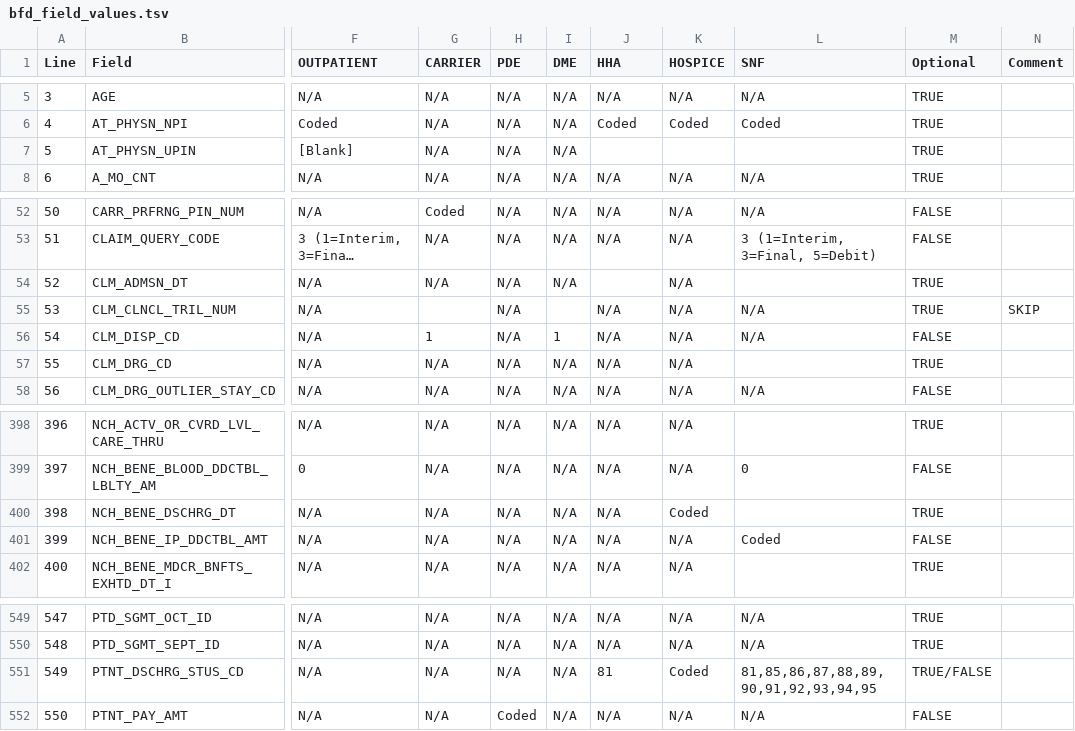
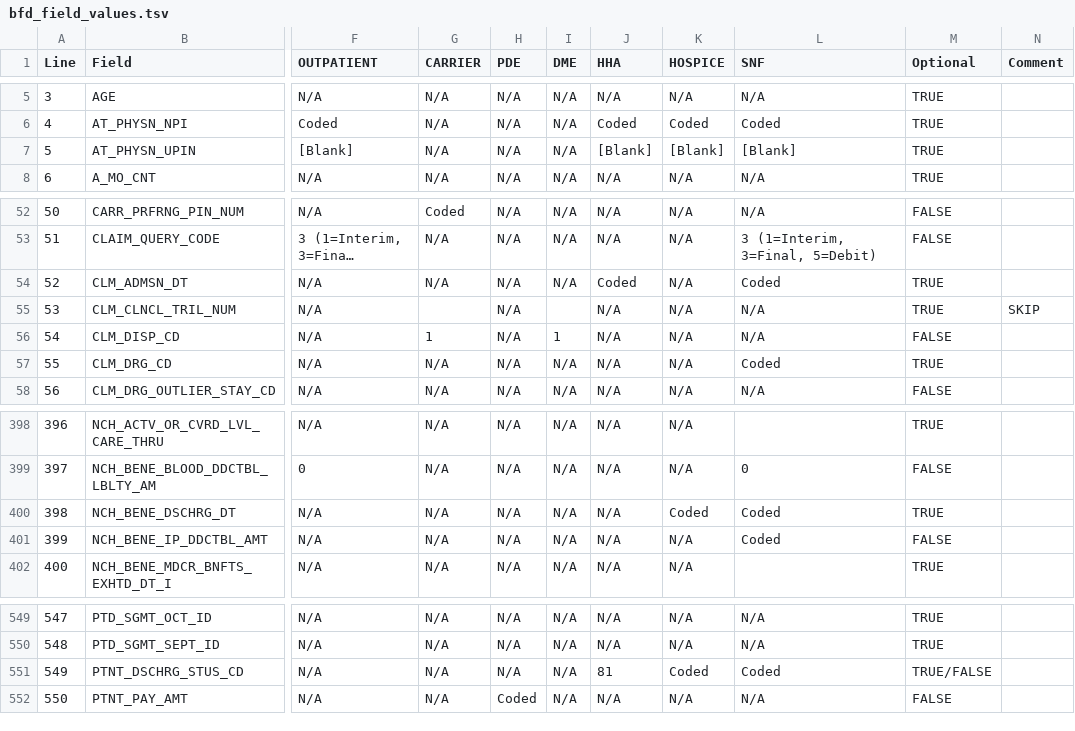
Before and after one commit to vanessuniq/synthea, a TSV file: src/main/resources/export/bfd_field_values.tsv, drawn as a sheet; only a part is shown, gaps mark what is left out; long unchanged cells end in …; the diff covers the shown part only; the diff names each change by its address in the sheet, - before the commit and + after, or states it on an @@ line.

```diff
--- a/src/main/resources/export/bfd_field_values.tsv
+++ b/src/main/resources/export/bfd_field_values.tsv
-J7 (HHA): (empty)
+J7 (HHA): [Blank]
-K7 (HOSPICE): (empty)
+K7 (HOSPICE): [Blank]
-L7 (SNF): (empty)
+L7 (SNF): [Blank]
-J54 (HHA): (empty)
+J54 (HHA): Coded
-L54 (SNF): (empty)
+L54 (SNF): Coded
-L57 (SNF): (empty)
+L57 (SNF): Coded
-L400 (SNF): (empty)
+L400 (SNF): Coded
-L551 (SNF): 81,85,86,87,88,89,90,91,92,93,94,95
+L551 (SNF): Coded
```
Also changed, not shown: 28 edited cells elsewhere in this file, 1 other file.
